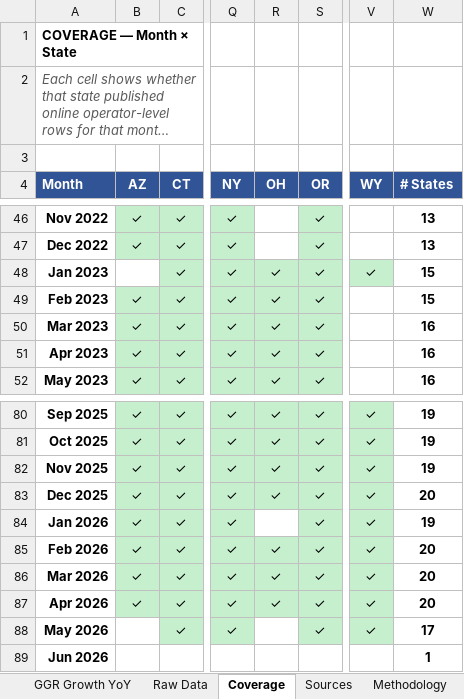
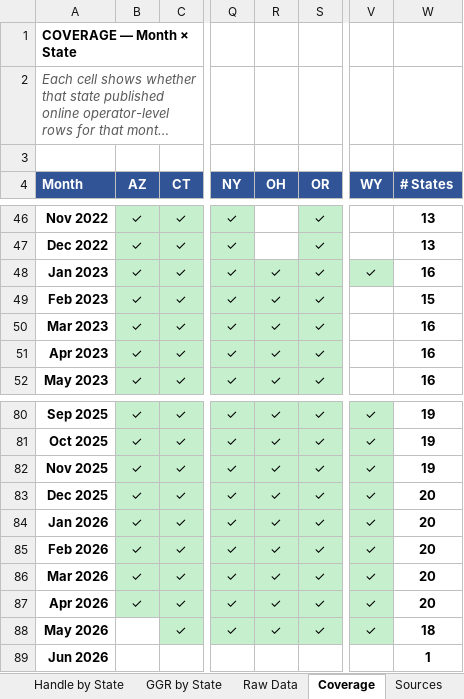
Before and after one commit to nosherzapoo/misc_data, an Excel workbook: US_Operator_TimeSeries_Online.xlsx, sheet Coverage, drawn as a sheet; only a part is shown, gaps mark what is left out; long unchanged cells end in …; values as stored, in another font and other column widths than the file's, no borders; the diff names each change by its address in the sheet, - before the commit and + after, or states it on an @@ line.

```diff
--- a/US_Operator_TimeSeries_Online.xlsx (sheet Coverage)
+++ b/US_Operator_TimeSeries_Online.xlsx (sheet Coverage)
+sheet tab: Handle by State
+sheet tab: GGR by State
-B48 (AZ): (empty)
+B48 (AZ): ✓
-B48 fill: none
+B48 fill: #C6EFCE
-W48 (# States): 15
+W48 (# States): 16
-R84 (OH): (empty)
+R84 (OH): ✓
-R84 fill: none
+R84 fill: #C6EFCE
-W84 (# States): 19
+W84 (# States): 20
-R88 (OH): (empty)
+R88 (OH): ✓
-R88 fill: none
+R88 fill: #C6EFCE
-W88 (# States): 17
+W88 (# States): 18
```
Also changed, not shown: sheet Raw Data, sheet Methodology, other sheet tabs.
